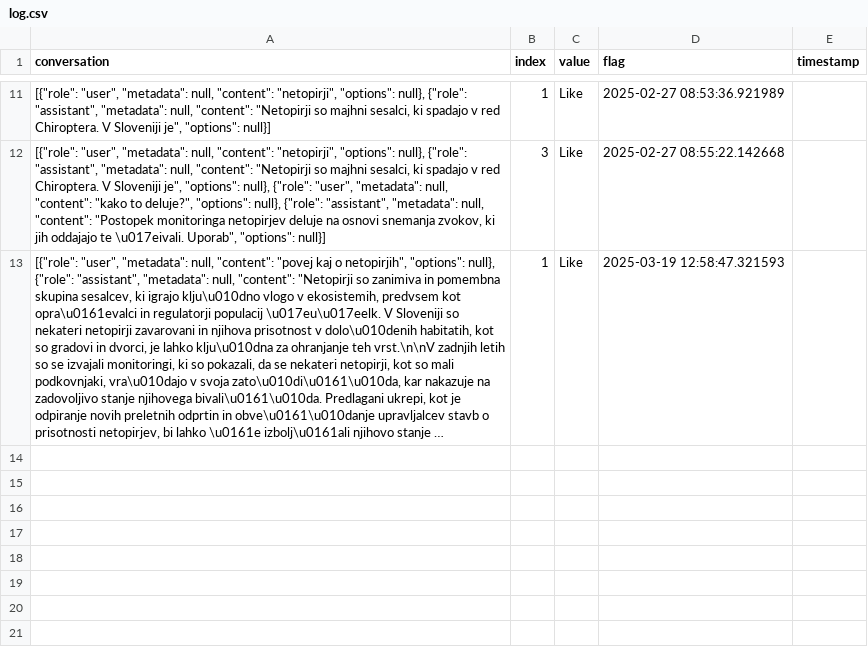
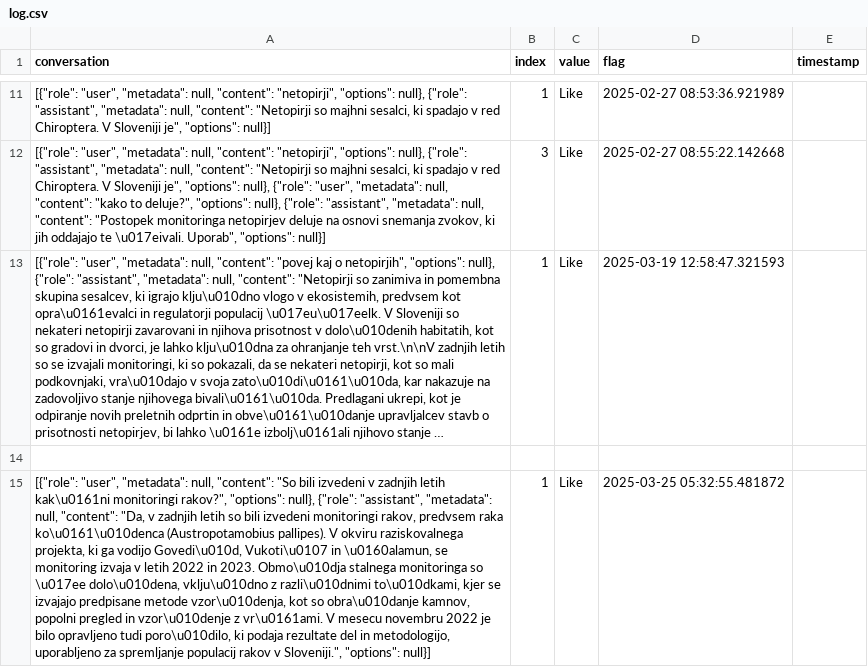
Before and after one commit to gregorgatej/zrsvn-rag, a CSV file: log.csv, drawn as a sheet; only a part is shown, gaps mark what is left out; long unchanged cells end in …; the diff names each change by its address in the sheet, - before the commit and + after, or states it on an @@ line.

```diff
--- a/log.csv
+++ b/log.csv
+row 14: (empty)
+row 15: [{"role": "user", "metadata": null, "content": "So bili izvedeni v zadnjih letih kak\u0161ni monitoringi rakov?", "options": null}, {"role": "assistant", "metadata": null, "content": "Da, v zadnjih letih so bili izvedeni monitoringi rakov, predvsem raka ko\u0161\u010denca (Austropotamobius pallipes). V okviru raziskovalnega projekta, ki ga vodijo Govedi\u010d, Vukoti\u0107 in \u0160alamun, se monitoring izvaja v letih 2022 in 2023. Obmo\u010dja stalnega monitoringa so \u017ee dolo\u010dena, vklju\u010dno z razli\u010dnimi to\u010dkami, kjer se izvajajo predpisane metode vzor\u010denja, kot so obra\u010danje kamnov, popolni pregled in vzor\u010denje z vr\u0161ami. V mesecu novembru 2022 je bilo opravljeno tudi poro\u010dilo, ki podaja rezultate del in metodologijo, uporabljeno za spremljanje populacij rakov v Sloveniji.", "options": null}] | 1 | Like | 2025-03-25 05:32:55.481872
```
Also changed, not shown: custom_log.csv, 1 other file.
